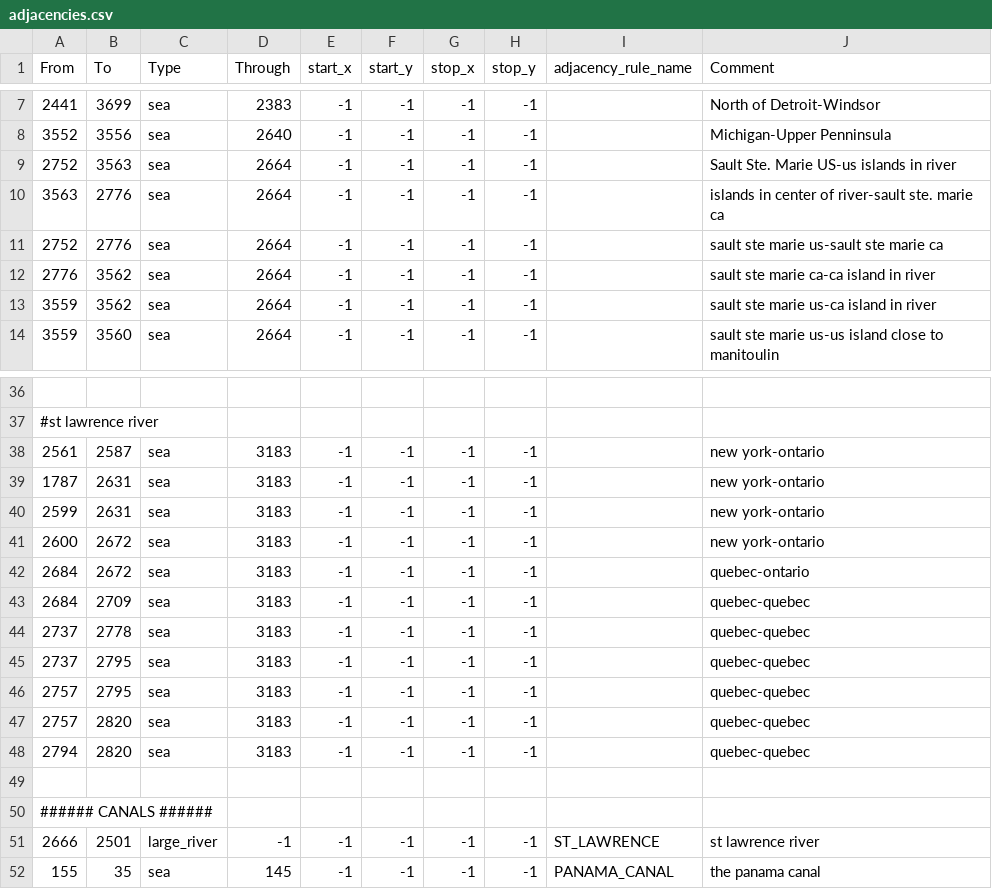
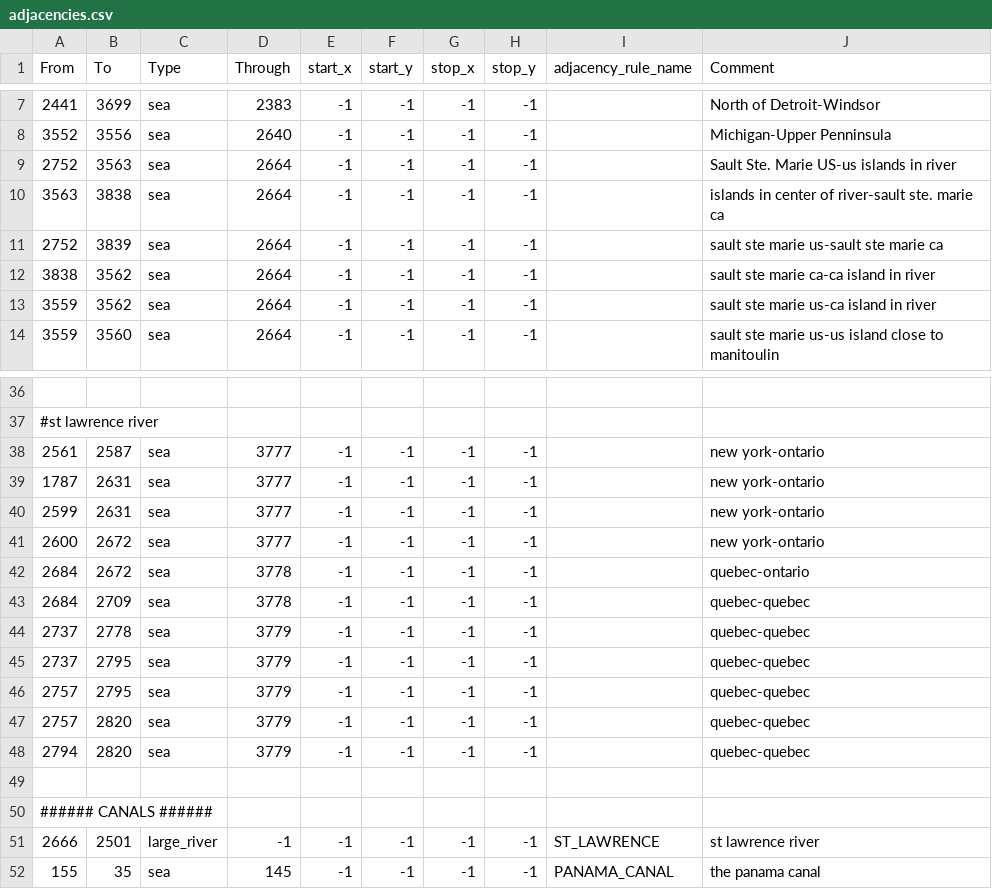
Before and after one commit to battleskorpion/nadivided-dev, a CSV file: THIS IS FOR THE NEW USA STATES MAP IN PROGRESS/usastates_1_7_newmap/map/adjacencies.csv, drawn as a sheet; only a part is shown, gaps mark what is left out.

```diff
--- a/THIS IS FOR THE NEW USA STATES MAP IN PROGRESS/usastates_1_7_newmap/map/adjacencies.csv
+++ b/THIS IS FOR THE NEW USA STATES MAP IN PROGRESS/usastates_1_7_newmap/map/adjacencies.csv
@@ -9,5 +9,5 @@ From;To;Type;Through;start_x;start_y;stop_x;stop_y;adjacency_rule_name;Comment
 2752;3563;sea;2664;-1;-1;-1;-1;;Sault Ste. Marie US-us islands in river
-3563;2776;sea;2664;-1;-1;-1;-1;;islands in center of river-sault ste. marie ca
-2752;2776;sea;2664;-1;-1;-1;-1;;sault ste marie us-sault ste marie ca
-2776;3562;sea;2664;-1;-1;-1;-1;;sault ste marie ca-ca island in river
+3563;3838;sea;2664;-1;-1;-1;-1;;islands in center of river-sault ste. marie ca
+2752;3839;sea;2664;-1;-1;-1;-1;;sault ste marie us-sault ste marie ca
+3838;3562;sea;2664;-1;-1;-1;-1;;sault ste marie ca-ca island in river
 3559;3562;sea;2664;-1;-1;-1;-1;;sault ste marie us-ca island in river
@@ -37,13 +37,13 @@ From;To;Type;Through;start_x;start_y;stop_x;stop_y;adjacency_rule_name;Comment
 #st lawrence river
-2561;2587;sea;3183;-1;-1;-1;-1;;new york-ontario
-1787;2631;sea;3183;-1;-1;-1;-1;;new york-ontario
-2599;2631;sea;3183;-1;-1;-1;-1;;new york-ontario
-2600;2672;sea;3183;-1;-1;-1;-1;;new york-ontario
-2684;2672;sea;3183;-1;-1;-1;-1;;quebec-ontario
-2684;2709;sea;3183;-1;-1;-1;-1;;quebec-quebec
-2737;2778;sea;3183;-1;-1;-1;-1;;quebec-quebec
-2737;2795;sea;3183;-1;-1;-1;-1;;quebec-quebec
-2757;2795;sea;3183;-1;-1;-1;-1;;quebec-quebec
-2757;2820;sea;3183;-1;-1;-1;-1;;quebec-quebec
-2794;2820;sea;3183;-1;-1;-1;-1;;quebec-quebec
+2561;2587;sea;3777;-1;-1;-1;-1;;new york-ontario
+1787;2631;sea;3777;-1;-1;-1;-1;;new york-ontario
+2599;2631;sea;3777;-1;-1;-1;-1;;new york-ontario
+2600;2672;sea;3777;-1;-1;-1;-1;;new york-ontario
+2684;2672;sea;3778;-1;-1;-1;-1;;quebec-ontario
+2684;2709;sea;3778;-1;-1;-1;-1;;quebec-quebec
+2737;2778;sea;3779;-1;-1;-1;-1;;quebec-quebec
+2737;2795;sea;3779;-1;-1;-1;-1;;quebec-quebec
+2757;2795;sea;3779;-1;-1;-1;-1;;quebec-quebec
+2757;2820;sea;3779;-1;-1;-1;-1;;quebec-quebec
+2794;2820;sea;3779;-1;-1;-1;-1;;quebec-quebec
 
```
Also changed, not shown: THIS IS FOR THE NEW USA STATES MAP IN PROGRESS/usastates_1_7_newmap/map/definition.csv, 38 other files.
